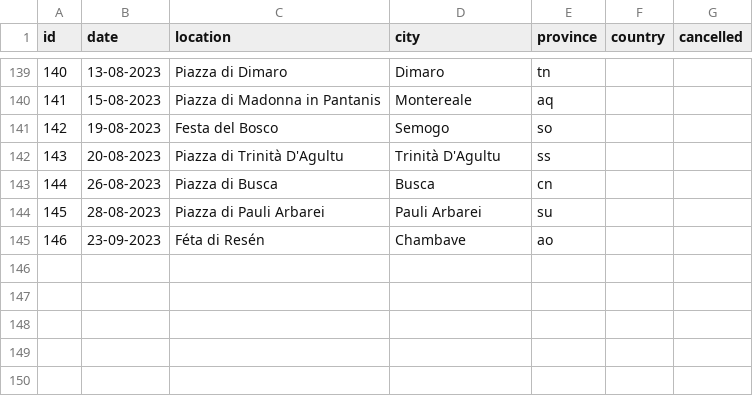
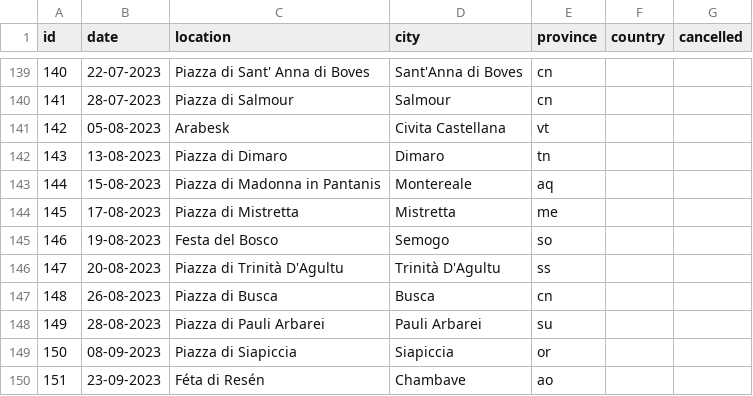
Before and after one commit to vanillapixel/aliencut, a CSV file: #ALIEN DATA.csv, drawn as a sheet; only a part is shown, gaps mark what is left out; the diff covers the shown part only.

Commit message:
changed email icon, updated events list

```diff
--- a/#ALIEN DATA.csv
+++ b/#ALIEN DATA.csv
@@ -139,7 +139,12 @@ id,date,location,city,province,country,cancelled
-140,13-08-2023,Piazza di Dimaro,Dimaro,tn,,
-141,15-08-2023,Piazza di Madonna in Pantanis,Montereale ,aq,,
-142,19-08-2023,Festa del Bosco,Semogo,so,,
-143,20-08-2023,Piazza di Trinità D'Agultu,Trinità D'Agultu,ss,,
-144,26-08-2023,Piazza di Busca,Busca,cn,,
-145,28-08-2023,Piazza di Pauli Arbarei,Pauli Arbarei,su,,
-146,23-09-2023,Féta di Resén,Chambave,ao,,
+140,22-07-2023,Piazza di Sant' Anna di Boves,Sant'Anna di Boves,cn,,
+141,28-07-2023,Piazza di Salmour,Salmour,cn,,
+142,05-08-2023,Arabesk,Civita Castellana,vt,,
+143,13-08-2023,Piazza di Dimaro,Dimaro,tn,,
+144,15-08-2023,Piazza di Madonna in Pantanis,Montereale ,aq,,
+145,17-08-2023,Piazza di Mistretta,Mistretta,me,,
+146,19-08-2023,Festa del Bosco,Semogo,so,,
+147,20-08-2023,Piazza di Trinità D'Agultu,Trinità D'Agultu,ss,,
+148,26-08-2023,Piazza di Busca,Busca,cn,,
+149,28-08-2023,Piazza di Pauli Arbarei,Pauli Arbarei,su,,
+150,08-09-2023,Piazza di Siapiccia,Siapiccia,or,,
+151,23-09-2023,Féta di Resén,Chambave,ao,,
```
Also changed, not shown: 31 edited cells elsewhere in this file, 2 other files.
